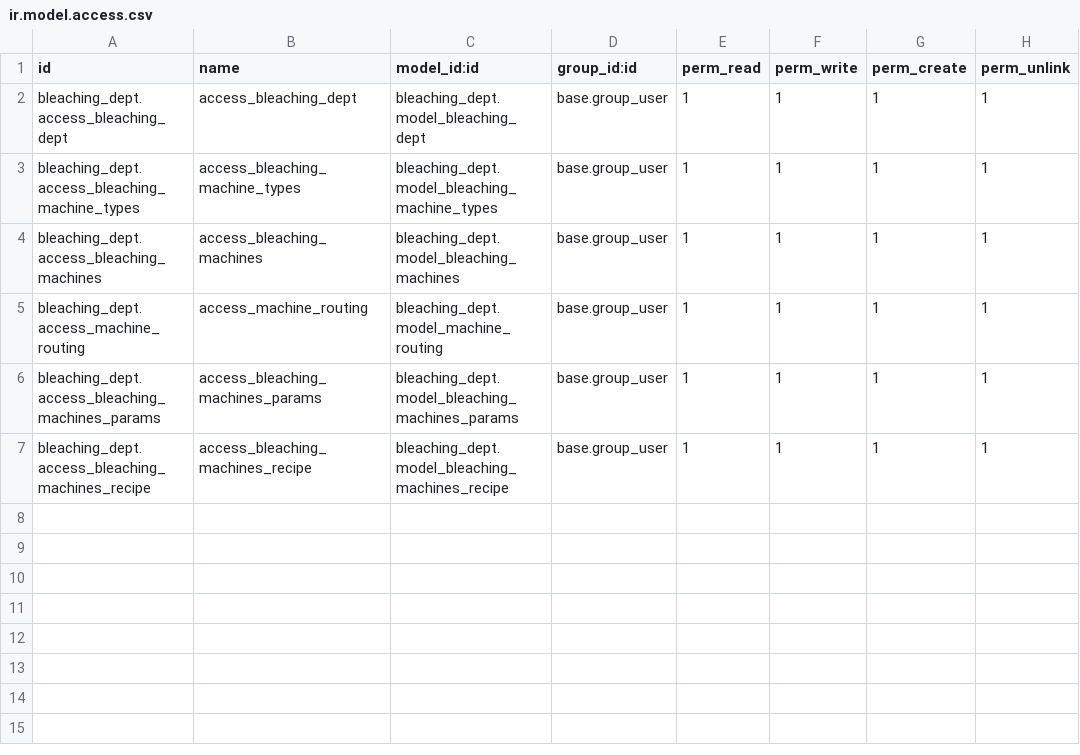
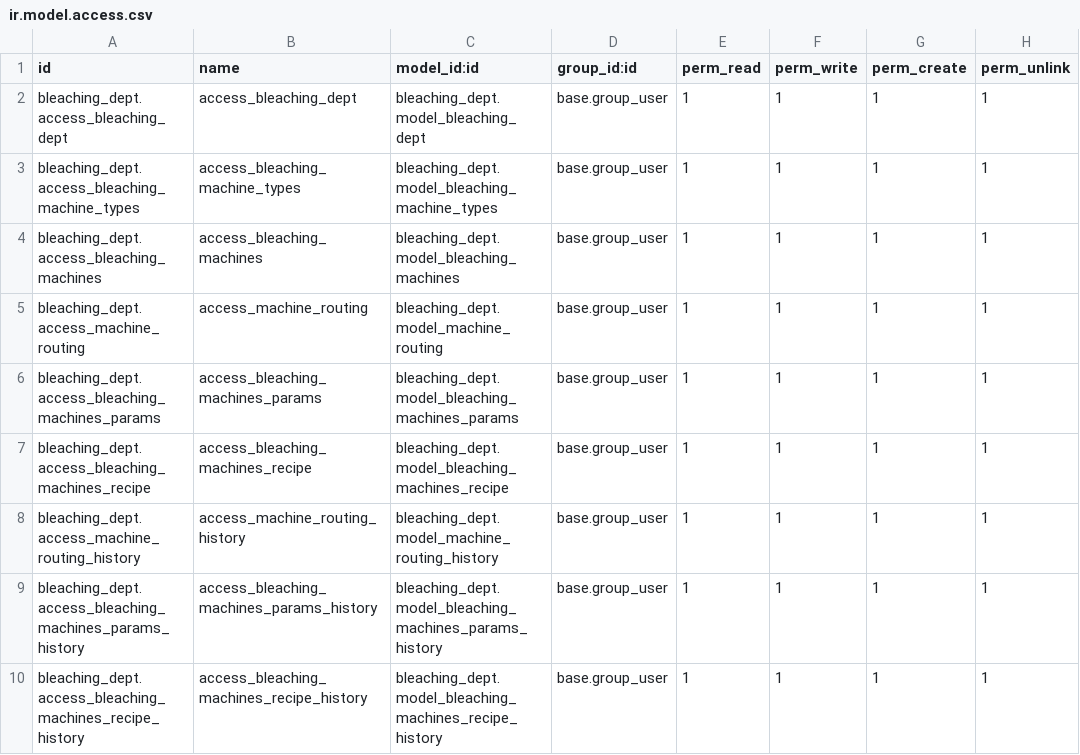
Before and after one commit to EdraakSystems/Odoo-main, a CSV file: custom_modules/bleaching_dept/security/ir.model.access.csv, drawn as a sheet; the diff names each change by its address in the sheet, - before the commit and + after, or states it on an @@ line.

```diff
--- a/custom_modules/bleaching_dept/security/ir.model.access.csv
+++ b/custom_modules/bleaching_dept/security/ir.model.access.csv
+row 8: bleaching_dept.access_machine_routing_history | access_machine_routing_history | bleaching_dept.model_machine_routing_history | base.group_user | 1 | 1 | 1 | 1
+row 9: bleaching_dept.access_bleaching_machines_params_history | access_bleaching_machines_params_history | bleaching_dept.model_bleaching_machines_params_history | base.group_user | 1 | 1 | 1 | 1
+row 10: bleaching_dept.access_bleaching_machines_recipe_history | access_bleaching_machines_recipe_history | bleaching_dept.model_bleaching_machines_recipe_history | base.group_user | 1 | 1 | 1 | 1
```
Also changed, not shown: 25 other files.
